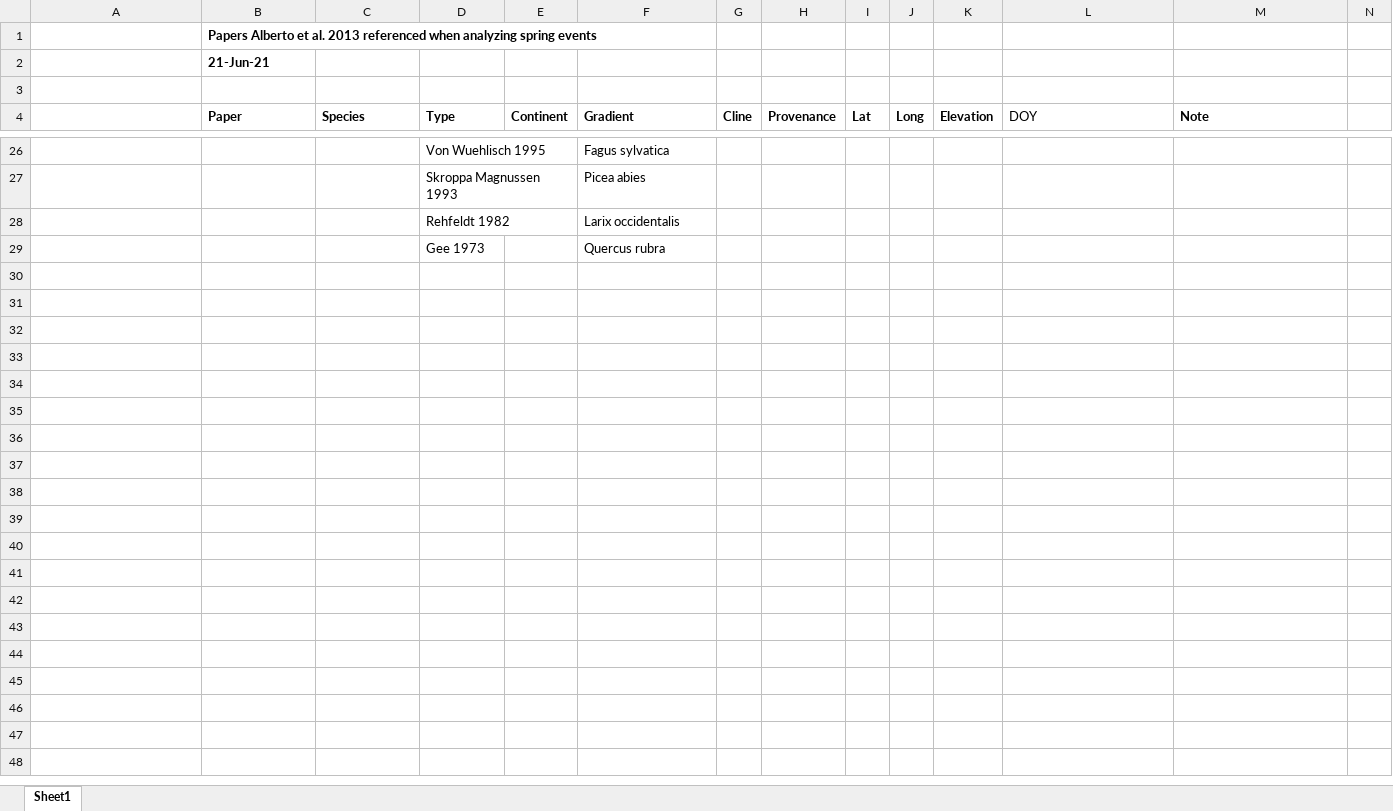
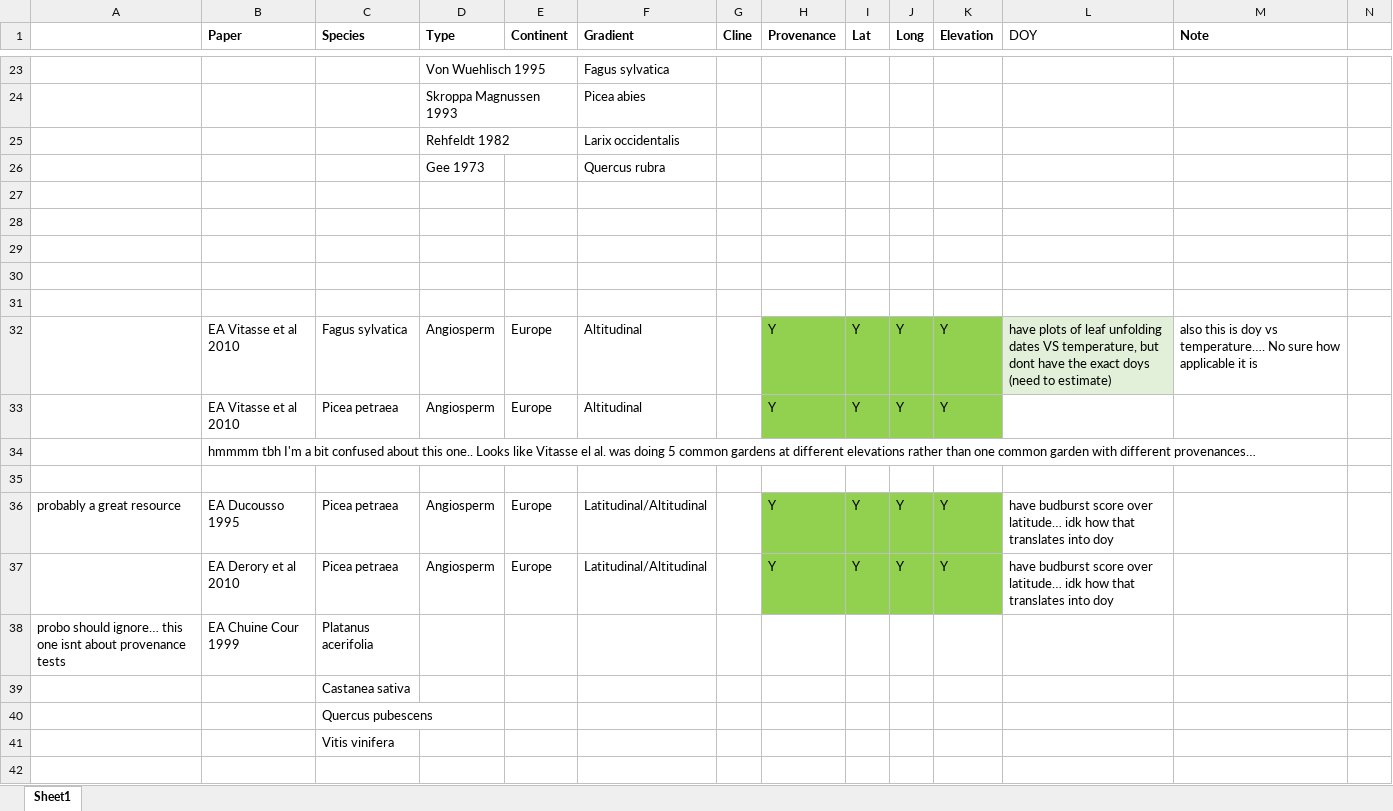
Before and after one commit to lizzieinvancouver/localadaptclim, an Excel workbook: data/Alberto_2013_springevents_original_papers.xlsx, sheet Sheet1, drawn as a sheet; only a part is shown, gaps mark what is left out; values as stored, in another font and other column widths than the file's, no borders; table styles not drawn; removed rows and columns are numbered as before the commit, all else as after; rows hold the shown columns only; the diff covers the shown part only; the diff names each change by its address in the sheet, - before the commit and + after, or states it on an @@ line.

Commit message:
sync'd more papers

```diff
--- a/data/Alberto_2013_springevents_original_papers.xlsx (sheet Sheet1)
+++ b/data/Alberto_2013_springevents_original_papers.xlsx (sheet Sheet1)
-row 1:  | Papers Alberto et al. 2013 referenced when analyzing spring events
-row 2:  | 21-Jun-21
-row 3: (empty)
+row 27: (empty)
+row 28: (empty)
+row 29: (empty)
+row 30: (empty)
+row 31: (empty)
+row 32:  | EA Vitasse et al 2010 | Fagus sylvatica | Angiosperm | Europe | Altitudinal |  | Y | Y | Y | Y | have plots of leaf unfolding dates VS temperature, but dont have the exact doys (need to estimate) | also this is doy vs temperature…. No sure how applicable it is
+row 33:  | EA Vitasse et al 2010 | Picea petraea | Angiosperm | Europe | Altitudinal |  | Y | Y | Y | Y
+row 34:  | hmmmm tbh I'm a bit confused about this one.. Looks like Vitasse el al. was doing 5 common gardens at different elevations rather than one common garden with different provenances…
+row 35: (empty)
+row 36: probably a great resource | EA Ducousso 1995 | Picea petraea | Angiosperm | Europe | Latitudinal/Altitudinal |  | Y | Y | Y | Y | have budburst score over latitude… idk how that translates into doy
+row 37:  | EA Derory et al 2010 | Picea petraea | Angiosperm | Europe | Latitudinal/Altitudinal |  | Y | Y | Y | Y | have budburst score over latitude… idk how that translates into doy
+row 38: probo should ignore… this one isnt about provenance tests | EA Chuine Cour 1999 | Platanus acerifolia
+row 39:  |  | Castanea sativa
+row 40:  |  | Quercus pubescens
+row 41:  |  | Vitis vinifera
+row 42: (empty)
```
Also changed, not shown: 10 added rows elsewhere in this sheet, 20 other files.
